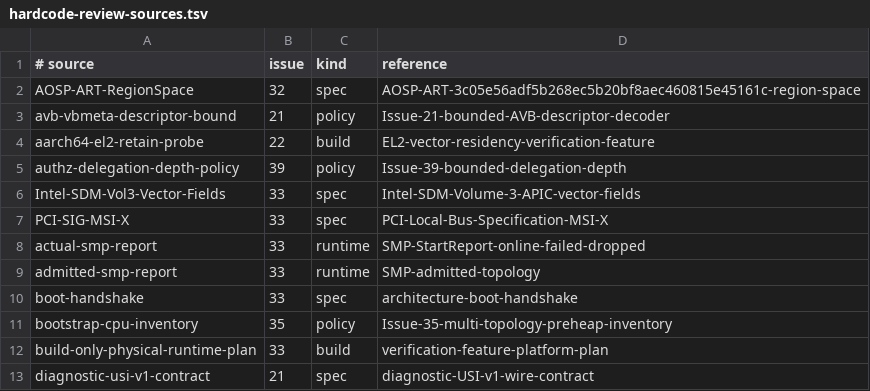
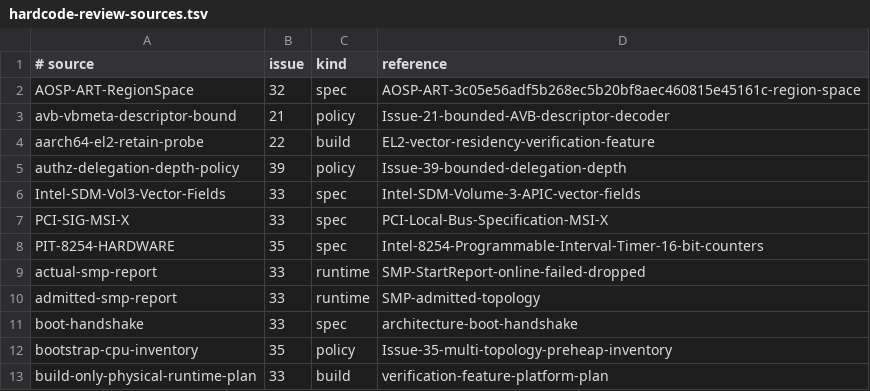
Before and after one commit to jasper-language/jasper-os, a TSV file: docs/hardcode-review-sources.tsv, drawn as a sheet; only a part is shown; the shorter side is filled out with more unchanged rows.

Commit message:
fix(issue35): derive PIT delay chunks from hardware width

```diff
--- a/docs/hardcode-review-sources.tsv
+++ b/docs/hardcode-review-sources.tsv
@@ -7,2 +7,3 @@ Intel-SDM-Vol3-Vector-Fields	33	spec	Intel-SDM-Volume-3-APIC-vector-fields
 PCI-SIG-MSI-X	33	spec	PCI-Local-Bus-Specification-MSI-X
+PIT-8254-HARDWARE	35	spec	Intel-8254-Programmable-Interval-Timer-16-bit-counters
 actual-smp-report	33	runtime	SMP-StartReport-online-failed-dropped
```
Also changed, not shown: 4 other files.
